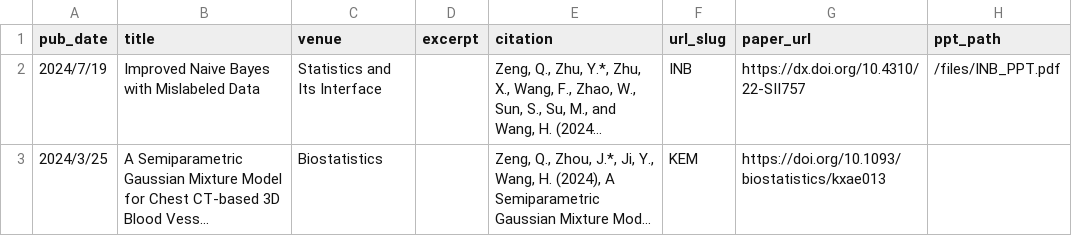
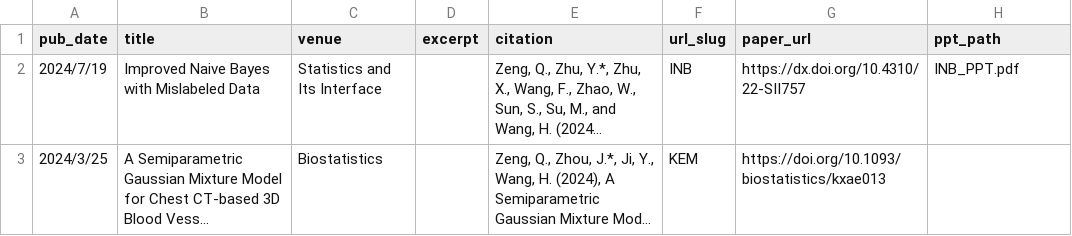
Before and after one commit to Helenology/helenology.github.io, a TSV file: markdown_generator/publications.tsv, drawn as a sheet; long unchanged cells end in …; the diff names each change by its address in the sheet, - before the commit and + after, or states it on an @@ line.

```diff
--- a/markdown_generator/publications.tsv
+++ b/markdown_generator/publications.tsv
-H2 (ppt_path): /files/INB_PPT.pdf
+H2 (ppt_path): INB_PPT.pdf
```
Also changed, not shown: 2 other files.
